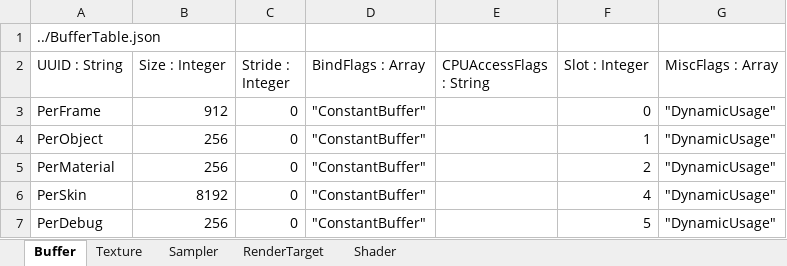
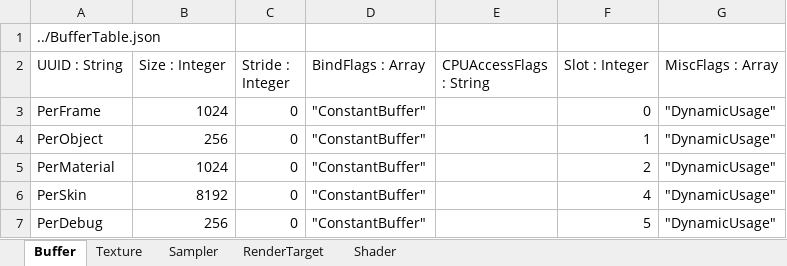
Before and after one commit to menew95/REngine, an Excel workbook: Library/bin/graphics/table/ResourceTable.xlsx, sheet Buffer, drawn as a sheet; values as stored, in another font and other column widths than the file's, no borders; table styles not drawn; the diff names each change by its address in the sheet, - before the commit and + after, or states it on an @@ line.

```diff
--- a/Library/bin/graphics/table/ResourceTable.xlsx (sheet Buffer)
+++ b/Library/bin/graphics/table/ResourceTable.xlsx (sheet Buffer)
-B3 (Size : Integer): 912
+B3 (Size : Integer): 1024
-B5 (Size : Integer): 256
+B5 (Size : Integer): 1024
```
Also changed, not shown: sheet Shader, Library/bin/graphics/table/PipelineStateTable.xlsx, 31 other files.
